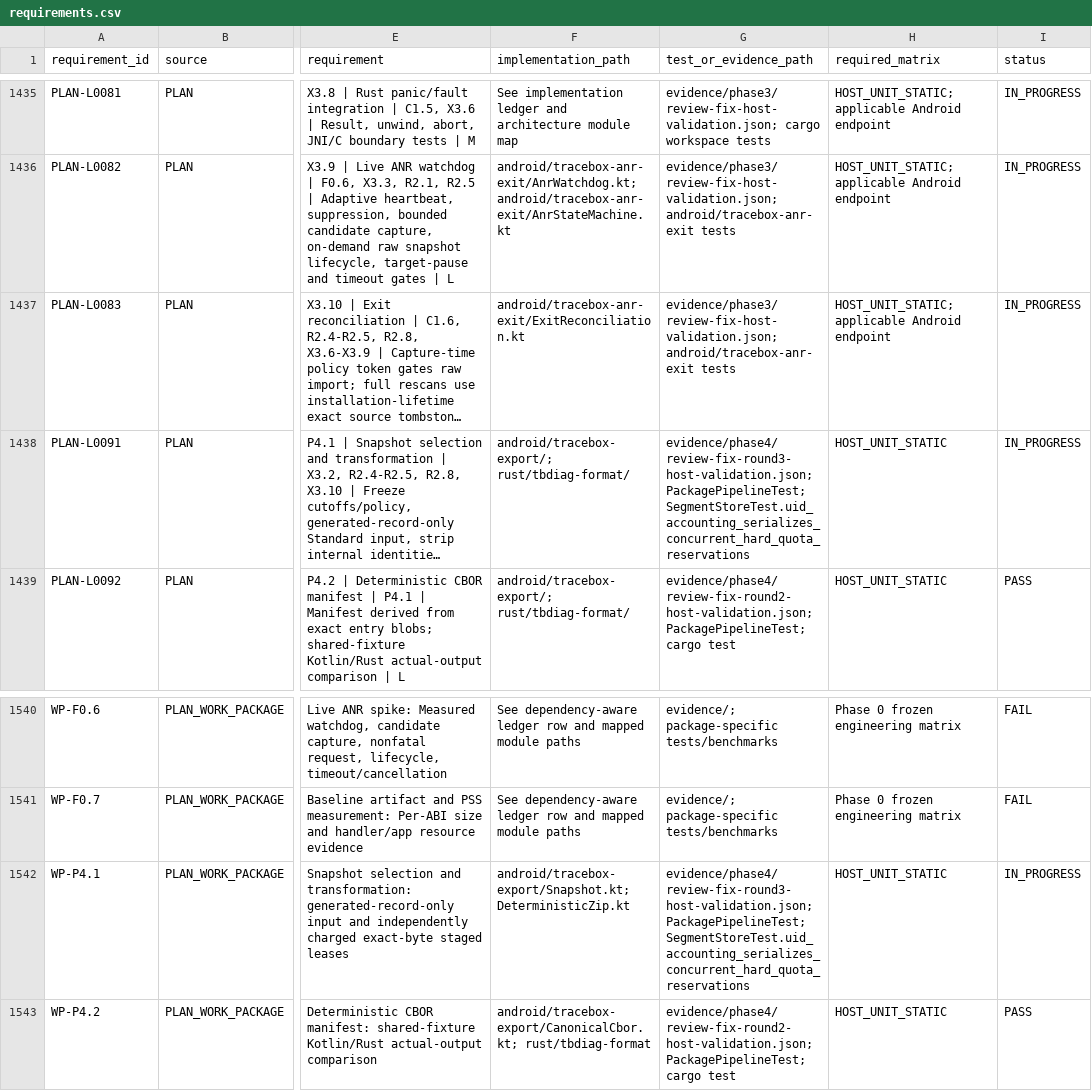
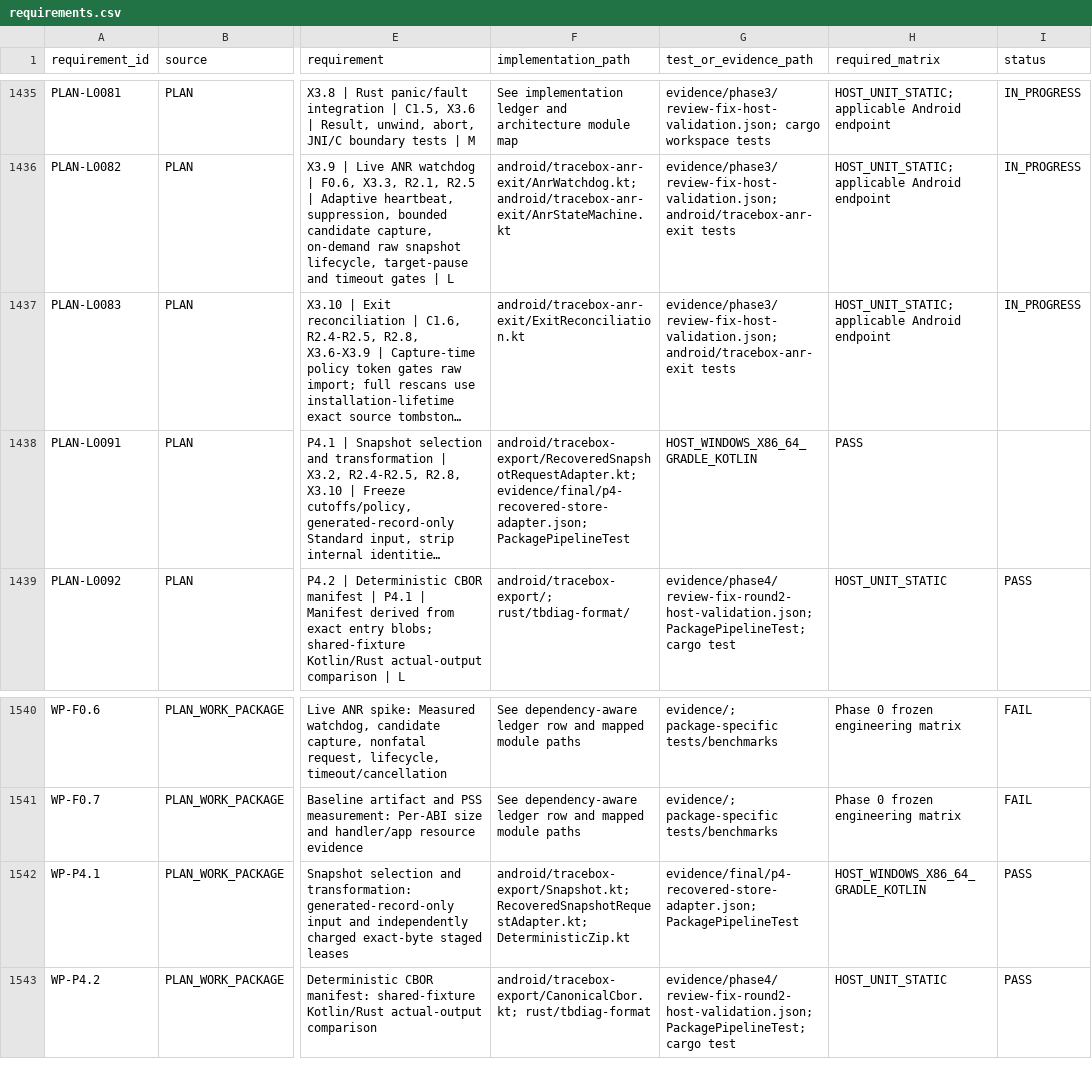
Before and after one commit to adsamcik/Tracebox, a CSV file: docs/traceability/requirements.csv, drawn as a sheet; only a part is shown, gaps mark what is left out; long unchanged cells end in …; the diff names each change by its address in the sheet, - before the commit and + after, or states it on an @@ line.

```diff
--- a/docs/traceability/requirements.csv
+++ b/docs/traceability/requirements.csv
-F1438 (implementation_path): android/tracebox-export/; rust/tbdiag-format/
+F1438 (implementation_path): android/tracebox-export/RecoveredSnapshotRequestAdapter.kt; evidence/final/p4-recovered-store-adapter.json; PackagePipelineTest
-G1438 (test_or_evidence_path): evidence/phase4/review-fix-round3-host-validation.json; PackagePipelineTest; SegmentStoreTest.uid_accounting_serializes_concurrent_hard_quota_reservations
+G1438 (test_or_evidence_path): HOST_WINDOWS_X86_64_GRADLE_KOTLIN
-H1438 (required_matrix): HOST_UNIT_STATIC
+H1438 (required_matrix): PASS
-I1438 (status): IN_PROGRESS
+I1438 (status): (empty)
-F1542 (implementation_path): android/tracebox-export/Snapshot.kt; DeterministicZip.kt
+F1542 (implementation_path): android/tracebox-export/Snapshot.kt; RecoveredSnapshotRequestAdapter.kt; DeterministicZip.kt
-G1542 (test_or_evidence_path): evidence/phase4/review-fix-round3-host-validation.json; PackagePipelineTest; SegmentStoreTest.uid_accounting_serializes_concurrent_hard_quota_reservations
+G1542 (test_or_evidence_path): evidence/final/p4-recovered-store-adapter.json; PackagePipelineTest
-H1542 (required_matrix): HOST_UNIT_STATIC
+H1542 (required_matrix): HOST_WINDOWS_X86_64_GRADLE_KOTLIN
-I1542 (status): IN_PROGRESS
+I1542 (status): PASS
```
Also changed, not shown: 8 other files.
